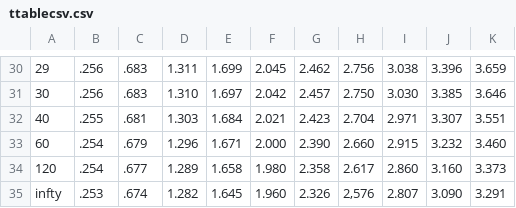
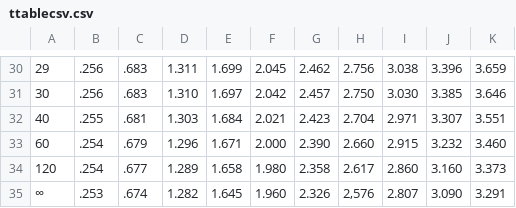
Before and after one commit to gsirokman/ttest, a CSV file: ttablecsv.csv, drawn as a sheet; only a part is shown, gaps mark what is left out.

Commit message:
Update ttablecsv.csv

```diff
--- a/ttablecsv.csv
+++ b/ttablecsv.csv
@@ -34,2 +34,2 @@
 120,.254,.677,1.289,1.658,1.980,2.358,2.617,2.860,3.160,3.373
-infty,.253,.674,1.282,1.645,1.960,2.326,"2,576",2.807,3.090,3.291
+∞,.253,.674,1.282,1.645,1.960,2.326,"2,576",2.807,3.090,3.291
```
